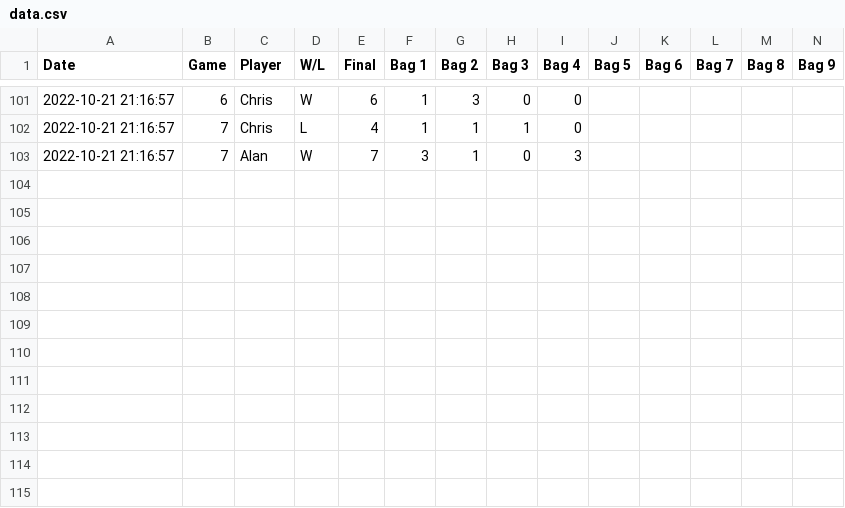
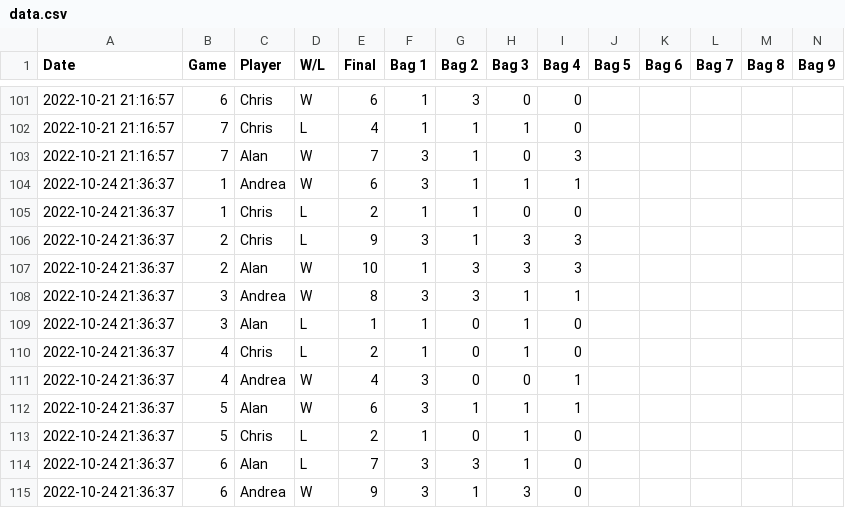
Before and after one commit to ahape/cornhole-stats-notebook, a CSV file: data.csv, drawn as a sheet; only a part is shown, gaps mark what is left out; rows hold the shown columns only; the diff names each change by its address in the sheet, - before the commit and + after, or states it on an @@ line.

Commit message:
Update

```diff
--- a/data.csv
+++ b/data.csv
+row 104: 2022-10-24 21:36:37 | 1 | Andrea | W | 6 | 3 | 1 | 1 | 1
+row 105: 2022-10-24 21:36:37 | 1 | Chris | L | 2 | 1 | 1 | 0 | 0
+row 106: 2022-10-24 21:36:37 | 2 | Chris | L | 9 | 3 | 1 | 3 | 3
+row 107: 2022-10-24 21:36:37 | 2 | Alan | W | 10 | 1 | 3 | 3 | 3
+row 108: 2022-10-24 21:36:37 | 3 | Andrea | W | 8 | 3 | 3 | 1 | 1
+row 109: 2022-10-24 21:36:37 | 3 | Alan | L | 1 | 1 | 0 | 1 | 0
+row 110: 2022-10-24 21:36:37 | 4 | Chris | L | 2 | 1 | 0 | 1 | 0
+row 111: 2022-10-24 21:36:37 | 4 | Andrea | W | 4 | 3 | 0 | 0 | 1
+row 112: 2022-10-24 21:36:37 | 5 | Alan | W | 6 | 3 | 1 | 1 | 1
+row 113: 2022-10-24 21:36:37 | 5 | Chris | L | 2 | 1 | 0 | 1 | 0
+row 114: 2022-10-24 21:36:37 | 6 | Alan | L | 7 | 3 | 3 | 1 | 0
+row 115: 2022-10-24 21:36:37 | 6 | Andrea | W | 9 | 3 | 1 | 3 | 0
```
